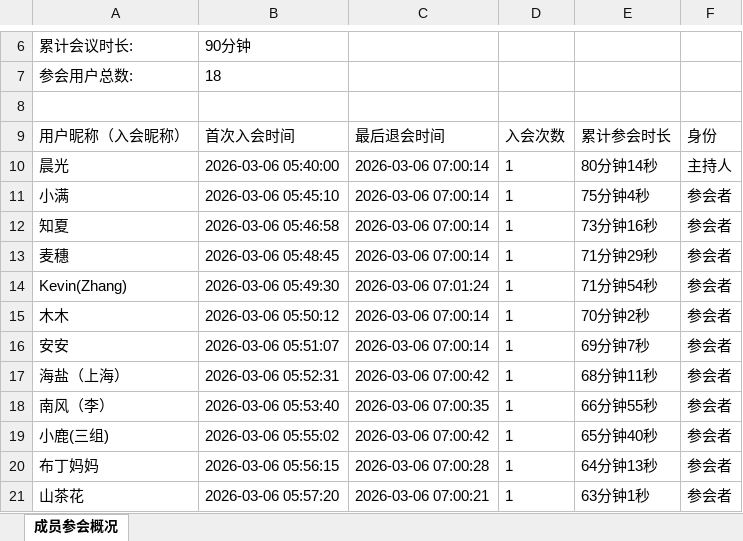
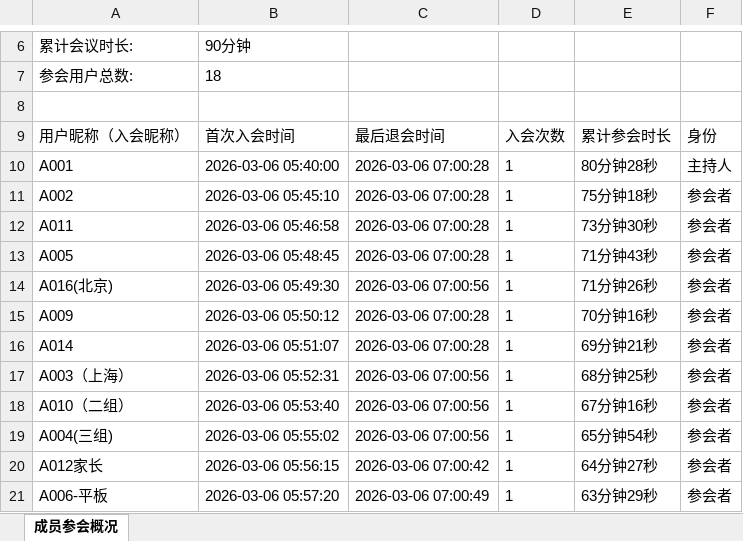
Before and after one commit to zj85997-hash/tencent-meeting-attendance-skill, an Excel workbook: examples/exports/每日晨读会-示例-20260306.xlsx, sheet 成员参会概况, drawn as a sheet; only a part is shown, gaps mark what is left out; values as stored, in another font and other column widths than the file's, no borders; the diff covers the shown part only; the diff names each change by its address in the sheet, - before the commit and + after, or states it on an @@ line.

```diff
--- a/examples/exports/每日晨读会-示例-20260306.xlsx (sheet 成员参会概况)
+++ b/examples/exports/每日晨读会-示例-20260306.xlsx (sheet 成员参会概况)
-A10: 晨光
+A10: A001
-C10:C13: 2026-03-06 07:00:14
+C10:C13: 2026-03-06 07:00:28
-E10: 80分钟14秒
+E10: 80分钟28秒
-A11: 小满
+A11: A002
-E11: 75分钟4秒
+E11: 75分钟18秒
-A12: 知夏
+A12: A011
-E12: 73分钟16秒
+E12: 73分钟30秒
-A13: 麦穗
+A13: A005
-E13: 71分钟29秒
+E13: 71分钟43秒
-A14: Kevin(Zhang)
+A14: A016(北京)
-C14: 2026-03-06 07:01:24
+C14: 2026-03-06 07:00:56
-E14: 71分钟54秒
+E14: 71分钟26秒
-A15: 木木
+A15: A009
-C15:C16: 2026-03-06 07:00:14
+C15:C16: 2026-03-06 07:00:28
-E15: 70分钟2秒
+E15: 70分钟16秒
-A16: 安安
+A16: A014
-E16: 69分钟7秒
+E16: 69分钟21秒
-A17: 海盐（上海）
+A17: A003（上海）
-C17: 2026-03-06 07:00:42
+C17: 2026-03-06 07:00:56
-E17: 68分钟11秒
+E17: 68分钟25秒
-A18: 南风（李）
+A18: A010（二组）
-C18: 2026-03-06 07:00:35
+C18: 2026-03-06 07:00:56
-E18: 66分钟55秒
+E18: 67分钟16秒
-A19: 小鹿(三组)
+A19: A004(三组)
-C19: 2026-03-06 07:00:42
+C19: 2026-03-06 07:00:56
-E19: 65分钟40秒
+E19: 65分钟54秒
-A20: 布丁妈妈
+A20: A012家长
-C20: 2026-03-06 07:00:28
+C20: 2026-03-06 07:00:42
-E20: 64分钟13秒
+E20: 64分钟27秒
-A21: 山茶花
+A21: A006-平板
-C21: 2026-03-06 07:00:21
+C21: 2026-03-06 07:00:49
-E21: 63分钟1秒
+E21: 63分钟29秒
```
Also changed, not shown: 19 edited cells elsewhere in this sheet, examples/exports/每日晨读会-示例-20260302.xlsx, examples/exports/每日晨读会-示例-20260303.xlsx, 16 other files.
